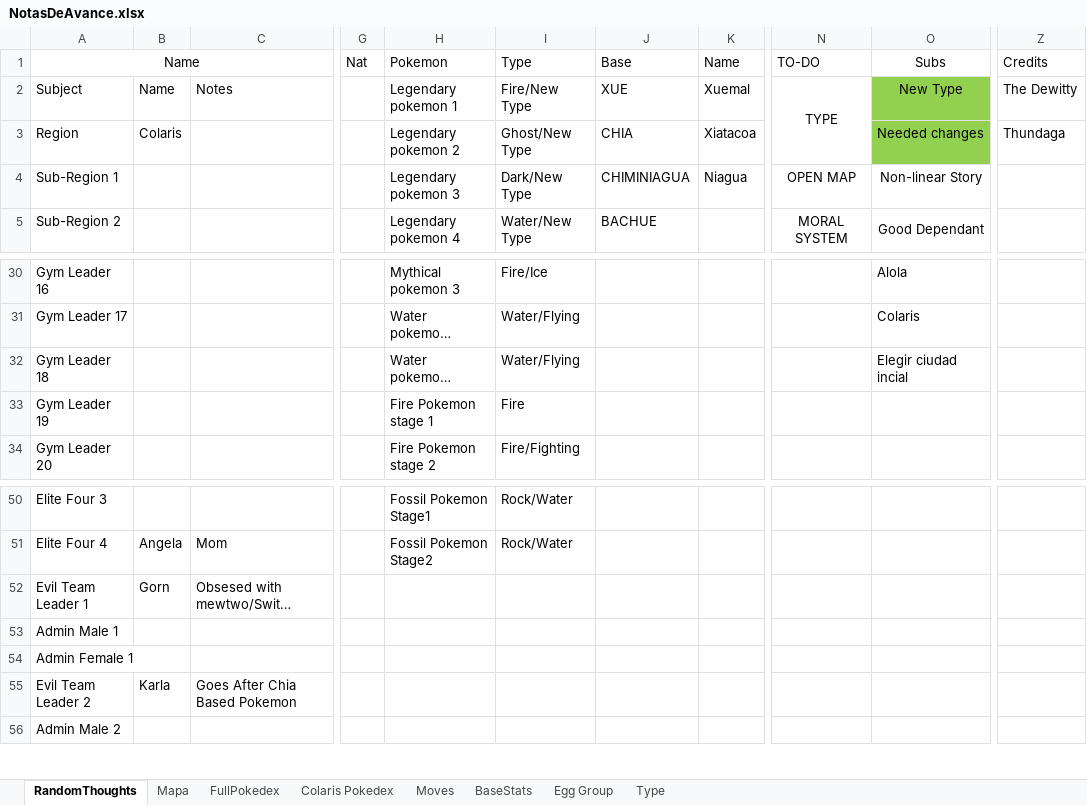
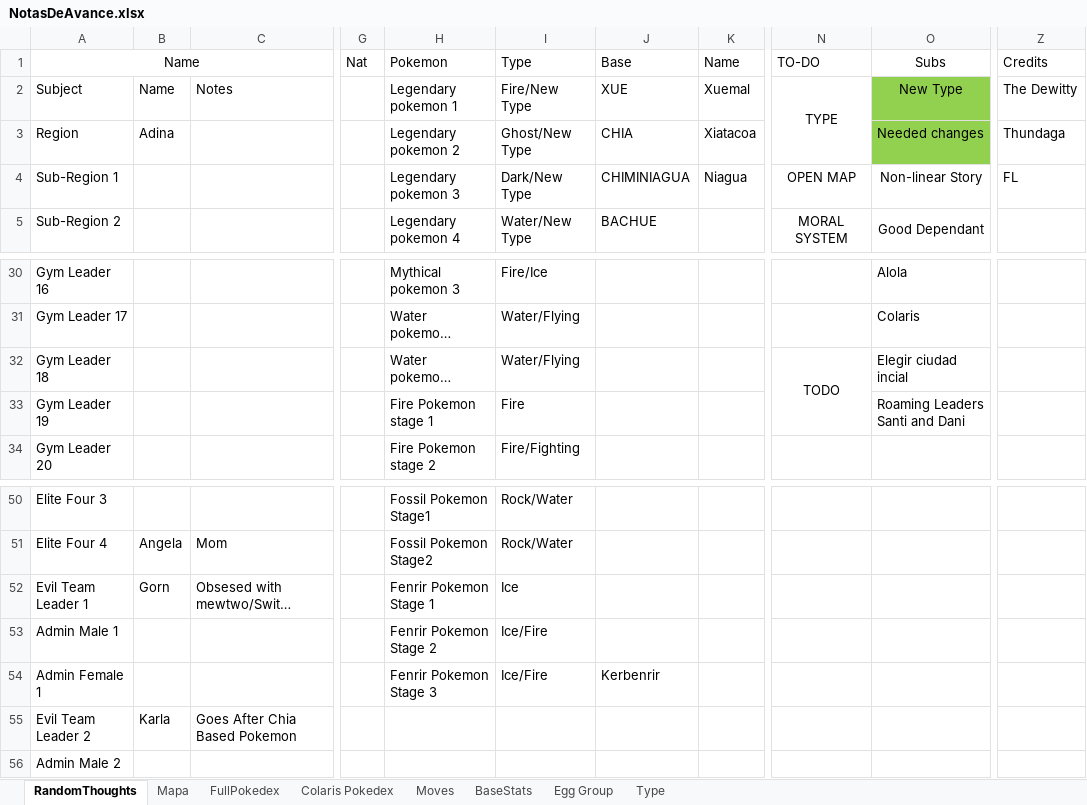
Before and after one commit to Dordevic/Pokemon-Open-Sky, an Excel workbook: Pokemon Open Sky/NotasDeAvance.xlsx, sheet RandomThoughts, drawn as a sheet; only a part is shown, gaps mark what is left out; long unchanged cells end in …; values as stored, in another font and other column widths than the file's, no borders; the diff names each change by its address in the sheet, - before the commit and + after, or states it on an @@ line.

Commit message:
Cambios en Excel

```diff
--- a/Pokemon Open Sky/NotasDeAvance.xlsx (sheet RandomThoughts)
+++ b/Pokemon Open Sky/NotasDeAvance.xlsx (sheet RandomThoughts)
-B3: Colaris
+B3: Adina
-Z4 (Credits): (empty)
+Z4 (Credits): FL
-N32 (TO-DO): (empty)
+N32 (TO-DO): TODO
+N32:N33 merged
-O33 (Subs): (empty)
+O33 (Subs): Roaming Leaders Santi and Dani
-H52 (Pokemon): (empty)
+H52 (Pokemon): Fenrir Pokemon Stage 1
-I52 (Type): (empty)
+I52 (Type): Ice
-H53 (Pokemon): (empty)
+H53 (Pokemon): Fenrir Pokemon Stage 2
-I53:I54 (Type): (empty)
+I53:I54 (Type): Ice/Fire
-H54 (Pokemon): (empty)
+H54 (Pokemon): Fenrir Pokemon Stage 3
-J54 (Base): (empty)
+J54 (Base): Kerbenrir
```
Also changed, not shown: 1 other file.
